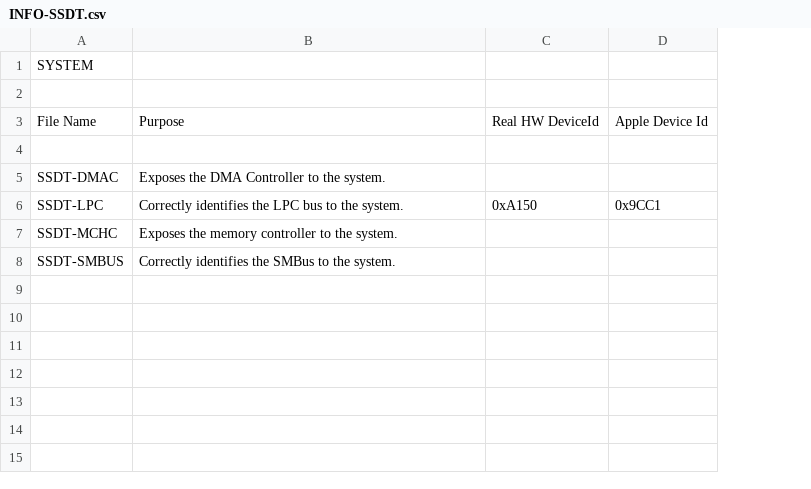
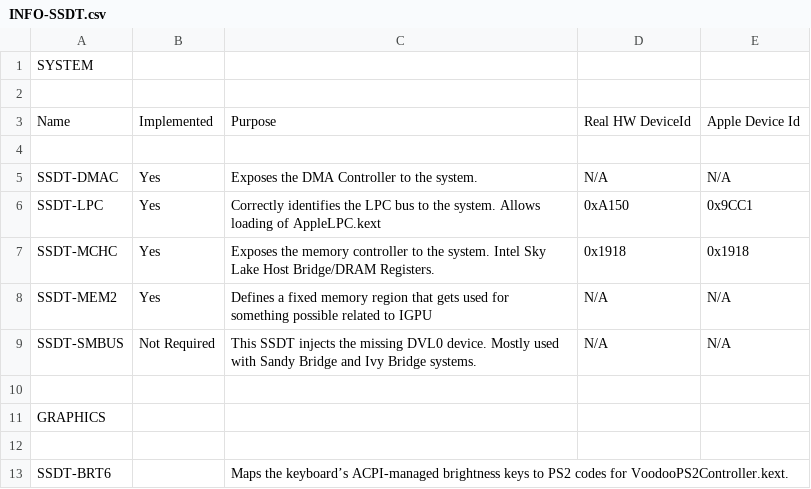
Before and after one commit to nickelnoff/Dell-Precision-7510-OSX, a CSV file: INFO-SSDT.csv, drawn as a sheet; addresses are those after the commit; the diff names each change by its address in the sheet, - before the commit and + after, or states it on an @@ line.

Commit message:
Update INFO-SSDT.csv

```diff
--- a/INFO-SSDT.csv
+++ b/INFO-SSDT.csv
+column B, rows 3-7: Implemented |  | Yes | Yes | Yes
-A3: File Name
+A3: Name
-D5: (empty)
+D5: N/A
-E5: (empty)
+E5: N/A
-C6: …the system.
+C6: …the system. Allows loading of AppleLPC.kext
-C7: …the system.
+C7: …the system. Intel Sky Lake Host Bridge/DRAM Registers.
-D7: (empty)
+D7: 0x1918
-E7: (empty)
+E7: 0x1918
+row 8: SSDT-MEM2 | Yes | Defines a fixed memory region that gets used for something possible related to IGPU | N/A | N/A
+row 9: SSDT-SMBUS | Not Required | This SSDT injects the missing DVL0 device. Mostly used with Sandy Bridge and Ivy Bridge systems. | N/A | N/A
-row 10: SSDT-SMBUS | Correctly identifies the SMBus to the system.
+row 10: (empty)
+row 11: GRAPHICS
+row 12: (empty)
+row 13: SSDT-BRT6 |  | Maps the keyboard’s ACPI-managed brightness keys to PS2 codes for VoodooPS2Controller.kext.
```
